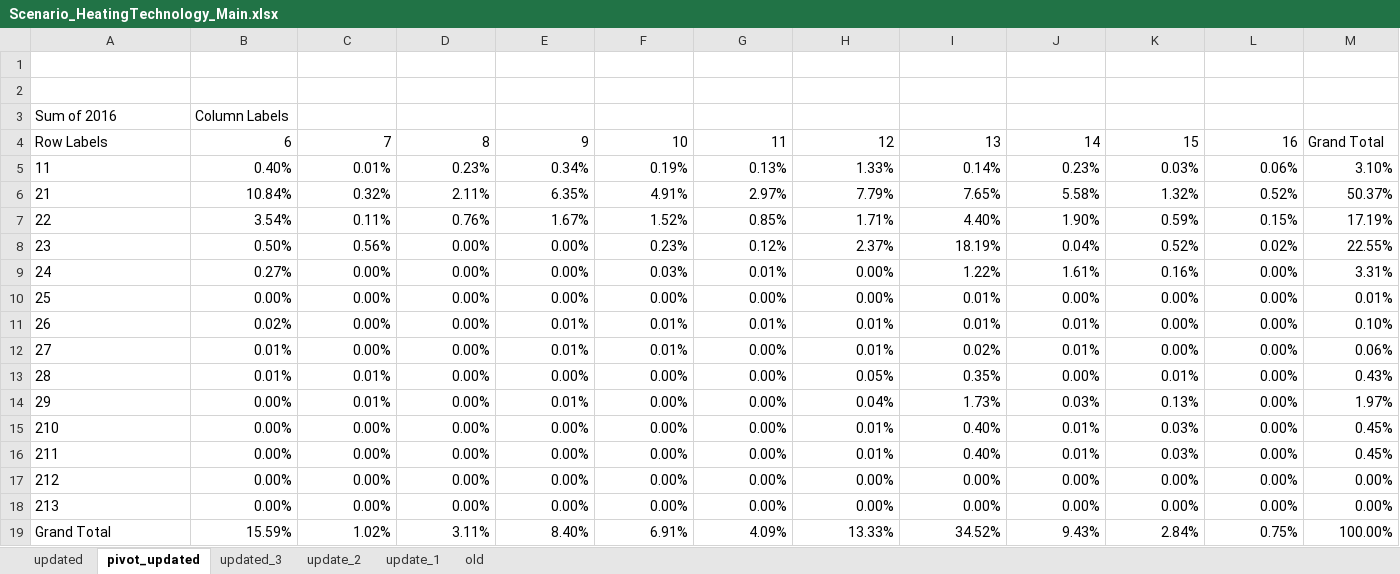
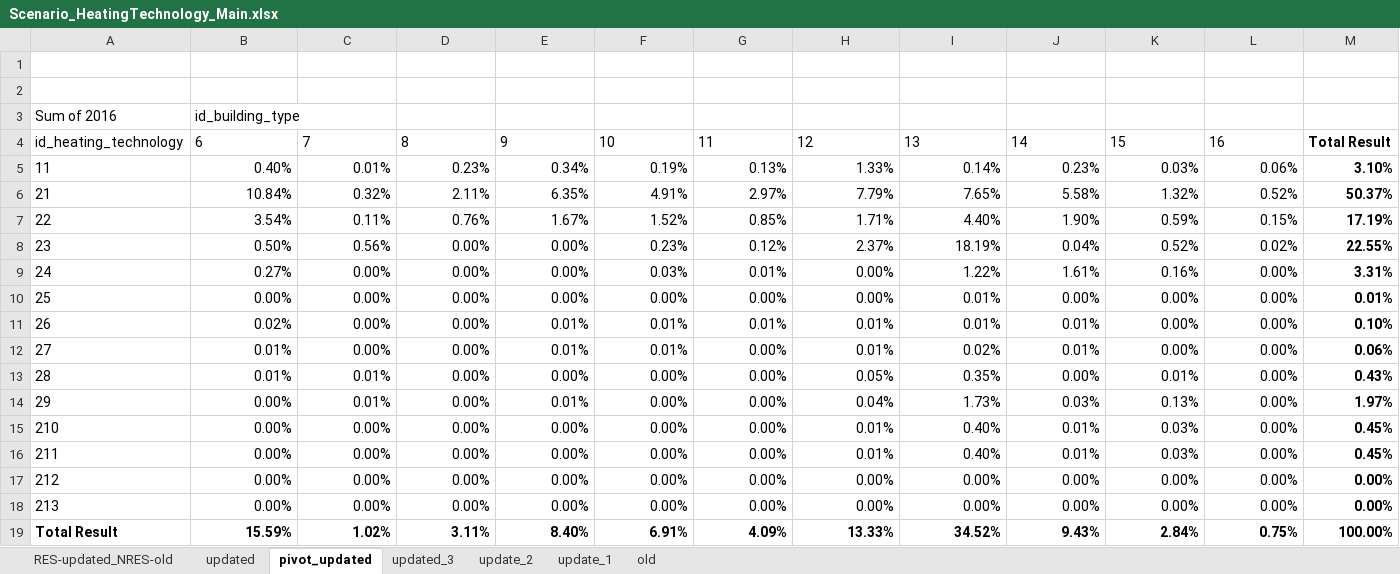
Before and after one commit to SongminYu/render, an Excel workbook: projects/test_building/input/Scenario_HeatingTechnology_Main.xlsx, sheet pivot_updated, drawn as a sheet; only a part is shown; values as stored, in another font and other column widths than the file's, no borders; conditional formats not drawn; the diff names each change by its address in the sheet, - before the commit and + after, or states it on an @@ line.

Commit message:
data update to include industry buildings in id_subsector = 32.

```diff
--- a/projects/test_building/input/Scenario_HeatingTechnology_Main.xlsx (sheet pivot_updated)
+++ b/projects/test_building/input/Scenario_HeatingTechnology_Main.xlsx (sheet pivot_updated)
+sheet tab: RES-updated_NRES-old
-B3: Column Labels
+B3: id_building_type
-A4: Row Labels
+A4: id_heating_technology
-B4:L4 alignment: right
+B4:L4 alignment: left
-M4: Grand Total
+M4: Total Result
-M4:M18 bold: off
+M4:M18 bold: on
-A19: Grand Total
+A19: Total Result
-A19:M19 bold: off
+A19:M19 bold: on
```
Also changed, not shown: sheet update_2, sheet update_1, formulas that keep their value, charts or pictures, projects/test_building/input/Parameter_HeatingTechnology_Second_Contribution.xlsx, projects/test_building/input/Parameter_SetTemperature.xlsx.
